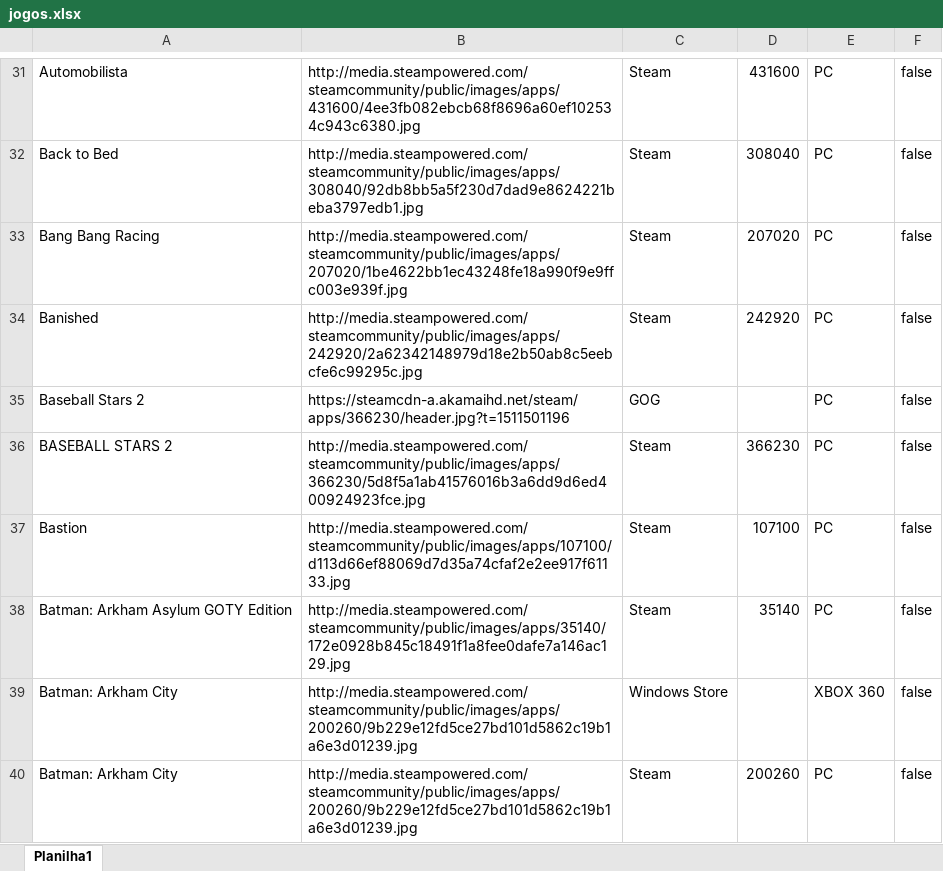
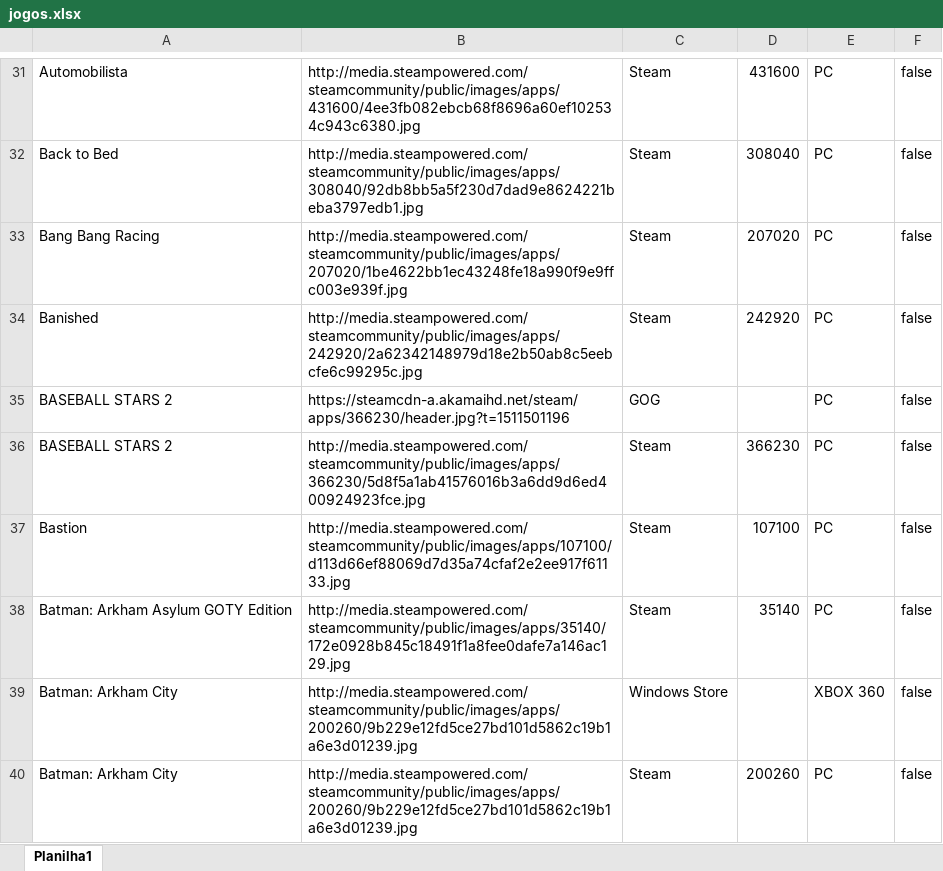
Before and after one commit to PRElias/mycollections-cli, an Excel workbook: jogos.xlsx, sheet Planilha1, drawn as a sheet; only a part is shown, gaps mark what is left out; values as stored, in another font and other column widths than the file's, no borders; the diff names each change by its address in the sheet, - before the commit and + after, or states it on an @@ line.

Commit message:
baseball stars 2

```diff
--- a/jogos.xlsx (sheet Planilha1)
+++ b/jogos.xlsx (sheet Planilha1)
-A35: Baseball Stars 2
+A35: BASEBALL STARS 2
```
Also changed, not shown: 1 other file.
